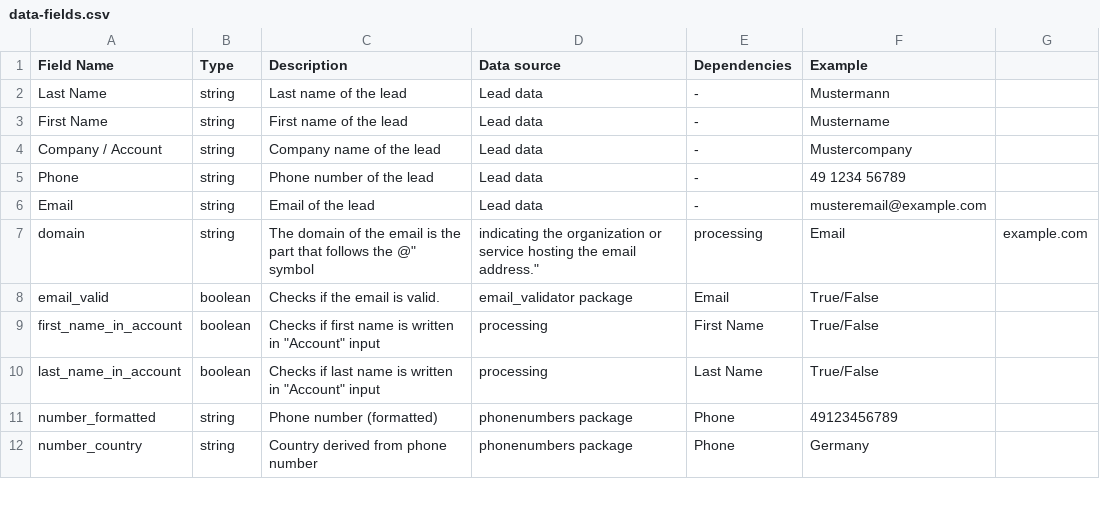
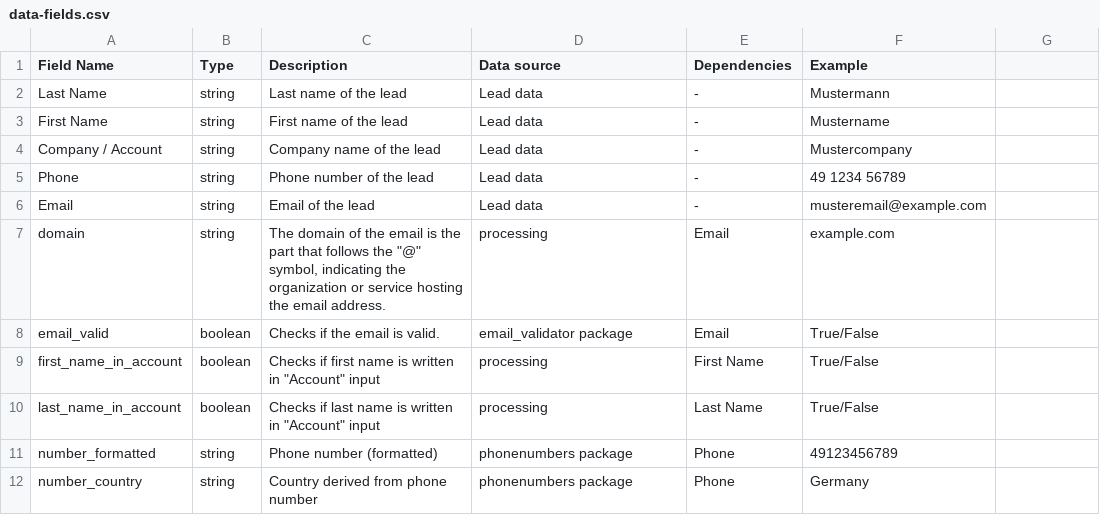
Before and after one commit to amosproj/amos2023ws06-sales-lead-qualifier, a CSV file: Documentation/data-fields.csv, drawn as a sheet; only a part is shown.

Commit message:
Fix quotation if data-fields.csv
Signed-off-by: Tims777 <git@tisizi.de>

```diff
--- a/Documentation/data-fields.csv
+++ b/Documentation/data-fields.csv
@@ -6,3 +6,3 @@ Phone,string,Phone number of the lead,Lead data,-,49 1234 56789
 Email,string,Email of the lead,Lead data,-,musteremail@example.com
-domain,string,"The domain of the email is the part that follows the "@" symbol, indicating the organization or service hosting the email address.",processing,Email,example.com
+domain,string,"The domain of the email is the part that follows the ""@"" symbol, indicating the organization or service hosting the email address.",processing,Email,example.com
 email_valid,boolean,Checks if the email is valid.,email_validator package,Email,True/False
```
